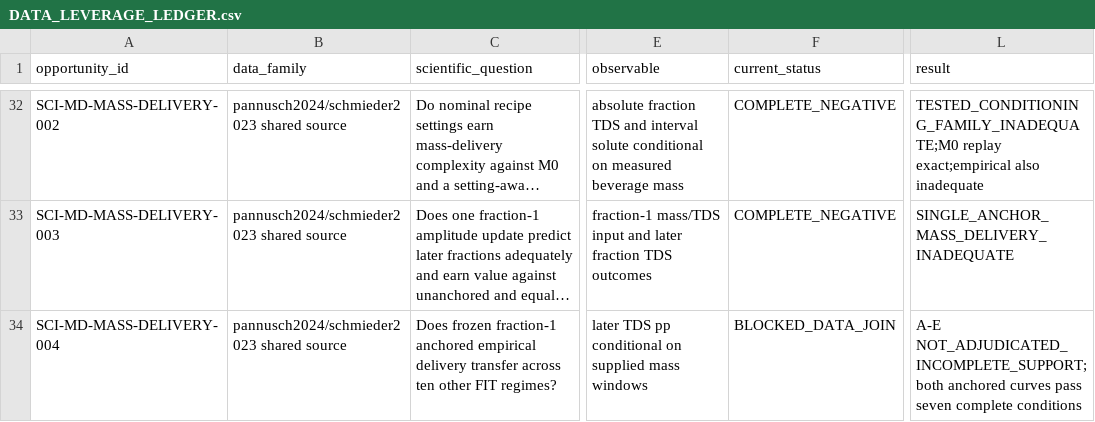
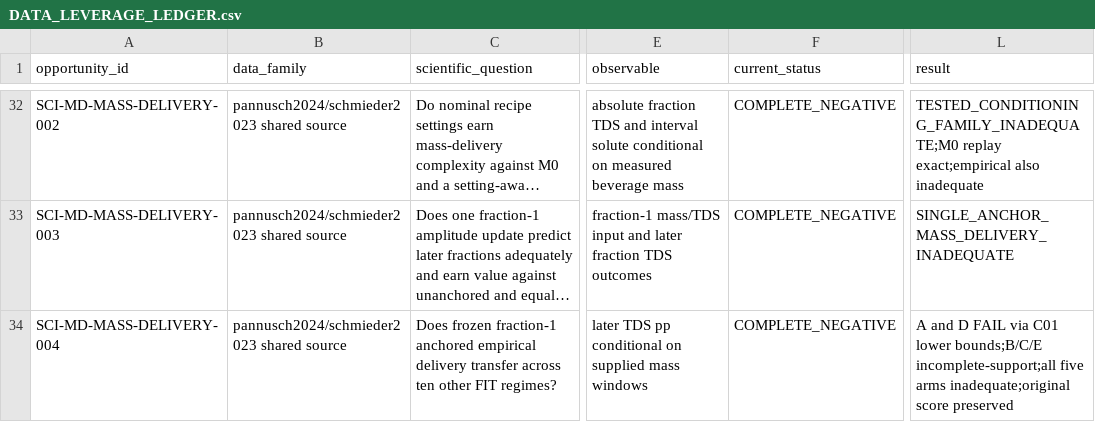
Before and after one commit to trbrewer/espresso-whole-pull, a CSV file: docs/analysis/data_leverage/DATA_LEVERAGE_LEDGER.csv, drawn as a sheet; only a part is shown, gaps mark what is left out; long unchanged cells end in …; the diff names each change by its address in the sheet, - before the commit and + after, or states it on an @@ line.

Commit message:
docs: bind reviewed empirical transfer inadequacy correction

```diff
--- a/docs/analysis/data_leverage/DATA_LEVERAGE_LEDGER.csv
+++ b/docs/analysis/data_leverage/DATA_LEVERAGE_LEDGER.csv
-F34 (current_status): BLOCKED_DATA_JOIN
+F34 (current_status): COMPLETE_NEGATIVE
-L34 (result): A-E NOT_ADJUDICATED_INCOMPLETE_SUPPORT;both anchored curves pass seven complete conditions
+L34 (result): A and D FAIL via C01 lower bounds;B/C/E incomplete-support;all five arms inadequate;original score preserved
```
Also changed, not shown: 8 other files.
